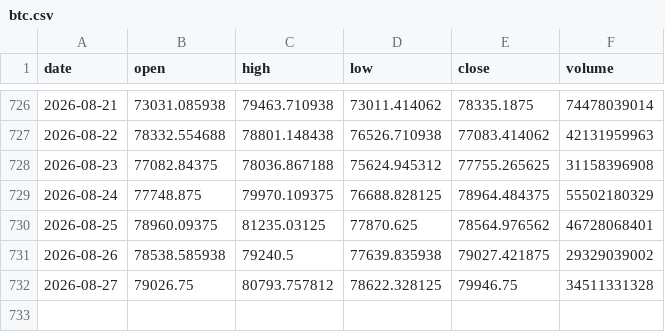
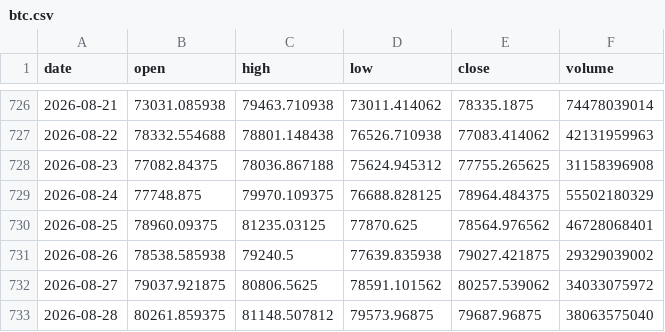
Before and after one commit to Isaac-Lee/market-indicator-tracker, a CSV file: data/btc.csv, drawn as a sheet; only a part is shown, gaps mark what is left out.

```diff
--- a/data/btc.csv
+++ b/data/btc.csv
@@ -731,2 +731,3 @@ date,open,high,low,close,volume
 2026-08-26,78538.585938,79240.5,77639.835938,79027.421875,29329039002
-2026-08-27,79026.75,80793.757812,78622.328125,79946.75,34511331328
+2026-08-27,79037.921875,80806.5625,78591.101562,80257.539062,34033075972
+2026-08-28,80261.859375,81148.507812,79573.96875,79687.96875,38063575040
```
Also changed, not shown: data/dxy.csv, data/gold.csv, 18 other files.
